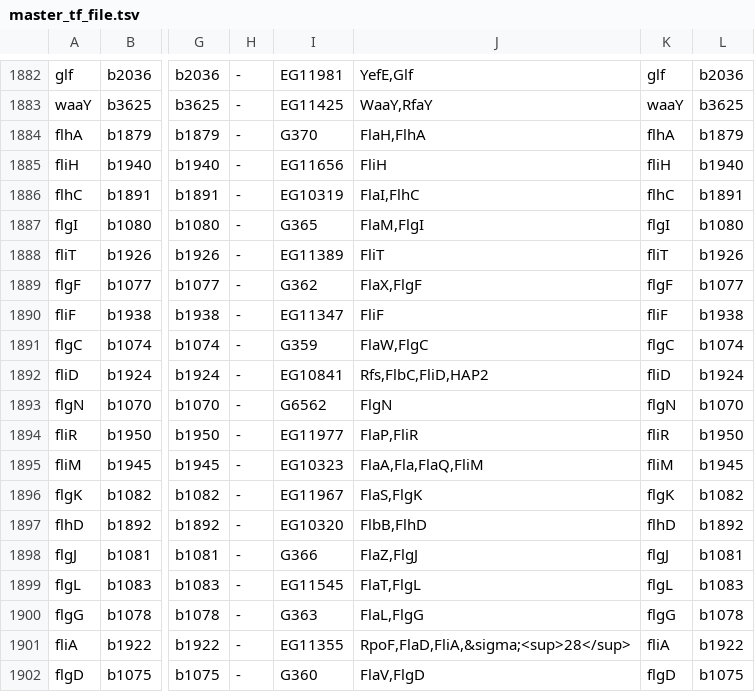
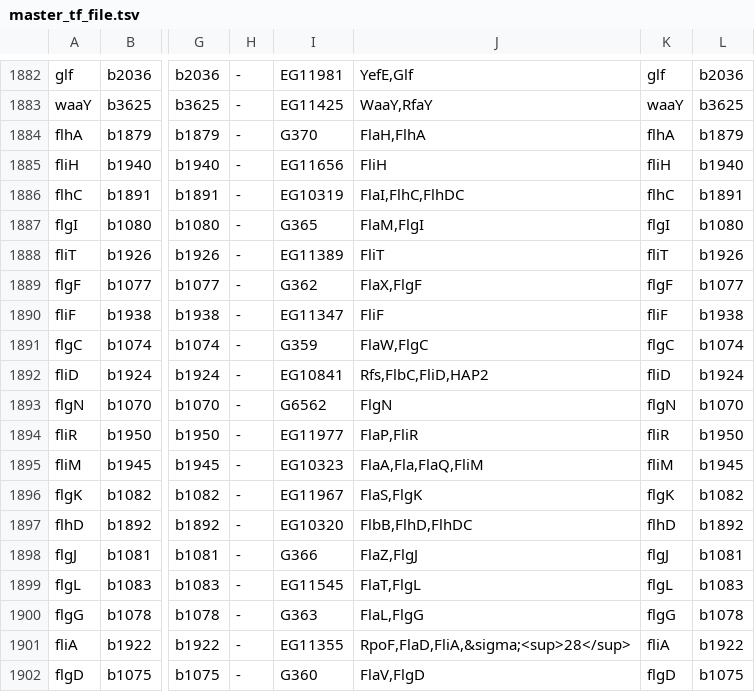
Before and after one commit to rioualen/EcoliGenes, a TSV file: inst/extdata/master_tf_file.tsv, drawn as a sheet; only a part is shown, gaps mark what is left out; the diff names each change by its address in the sheet, - before the commit and + after, or states it on an @@ line.

Commit message:
updated a few synonyms

```diff
--- a/inst/extdata/master_tf_file.tsv
+++ b/inst/extdata/master_tf_file.tsv
-J1886: FlaI,FlhC
+J1886: FlaI,FlhC,FlhDC
-J1897: FlbB,FlhD
+J1897: FlbB,FlhD,FlhDC
```
